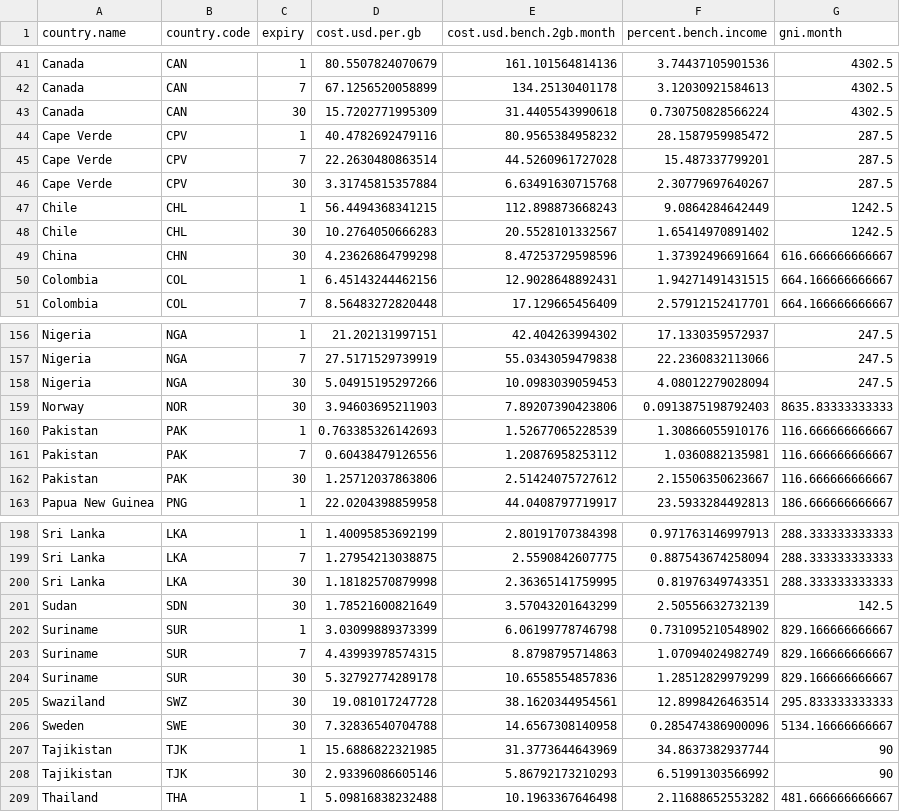
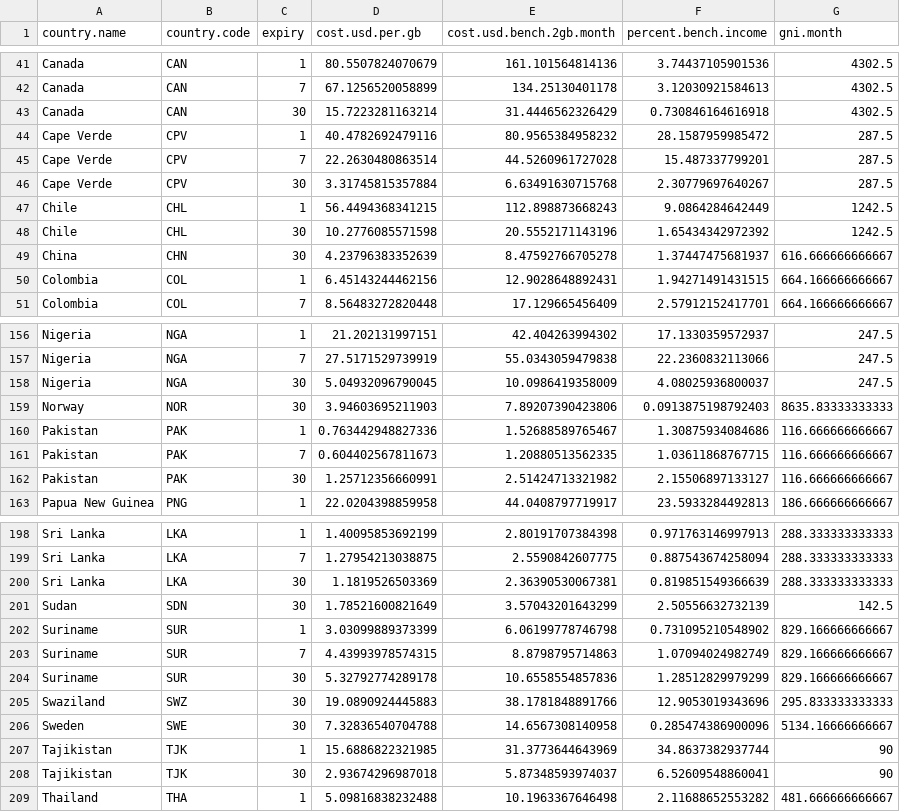
Before and after one commit to kraib/udacity-dand-viz, a CSV file: mobile-world-data.csv, drawn as a sheet; only a part is shown, gaps mark what is left out; the diff covers the shown part only.

```diff
--- a/mobile-world-data.csv
+++ b/mobile-world-data.csv
@@ -42,3 +42,3 @@
 "Canada","CAN",7,67.1256520058899,134.25130401178,3.12030921584613,4302.5
-"Canada","CAN",30,15.7202771995309,31.4405543990618,0.730750828566224,4302.5
+"Canada","CAN",30,15.7223281163214,31.4446562326429,0.730846164616918,4302.5
 "Cape Verde","CPV",1,40.4782692479116,80.9565384958232,28.1587959985472,287.5
@@ -47,4 +47,4 @@
 "Chile","CHL",1,56.4494368341215,112.898873668243,9.0864284642449,1242.5
-"Chile","CHL",30,10.2764050666283,20.5528101332567,1.65414970891402,1242.5
-"China","CHN",30,4.23626864799298,8.47253729598596,1.37392496691664,616.666666666667
+"Chile","CHL",30,10.2776085571598,20.5552171143196,1.65434342972392,1242.5
+"China","CHN",30,4.23796383352639,8.47592766705278,1.37447475681937,616.666666666667
 "Colombia","COL",1,6.45143244462156,12.9028648892431,1.94271491431515,664.166666666667
@@ -157,7 +157,7 @@
 "Nigeria","NGA",7,27.5171529739919,55.0343059479838,22.2360832113066,247.5
-"Nigeria","NGA",30,5.04915195297266,10.0983039059453,4.08012279028094,247.5
+"Nigeria","NGA",30,5.04932096790045,10.0986419358009,4.08025936800037,247.5
 "Norway","NOR",30,3.94603695211903,7.89207390423806,0.0913875198792403,8635.83333333333
-"Pakistan","PAK",1,0.763385326142693,1.52677065228539,1.30866055910176,116.666666666667
-"Pakistan","PAK",7,0.60438479126556,1.20876958253112,1.0360882135981,116.666666666667
-"Pakistan","PAK",30,1.25712037863806,2.51424075727612,2.15506350623667,116.666666666667
+"Pakistan","PAK",1,0.763442948827336,1.52688589765467,1.30875934084686,116.666666666667
+"Pakistan","PAK",7,0.604402567811673,1.20880513562335,1.03611868767715,116.666666666667
+"Pakistan","PAK",30,1.25712356660991,2.51424713321982,2.15506897133127,116.666666666667
 "Papua New Guinea","PNG",1,22.0204398859958,44.0408797719917,23.5933284492813,186.666666666667
@@ -199,3 +199,3 @@
 "Sri Lanka","LKA",7,1.27954213038875,2.5590842607775,0.887543674258094,288.333333333333
-"Sri Lanka","LKA",30,1.18182570879998,2.36365141759995,0.81976349743351,288.333333333333
+"Sri Lanka","LKA",30,1.1819526503369,2.36390530067381,0.819851549366639,288.333333333333
 "Sudan","SDN",30,1.78521600821649,3.57043201643299,2.50556632732139,142.5
@@ -204,6 +204,6 @@
 "Suriname","SUR",30,5.32792774289178,10.6558554857836,1.28512829979299,829.166666666667
-"Swaziland","SWZ",30,19.081017247728,38.1620344954561,12.8998426463514,295.833333333333
+"Swaziland","SWZ",30,19.0890924445883,38.1781848891766,12.9053019343696,295.833333333333
 "Sweden","SWE",30,7.32836540704788,14.6567308140958,0.285474386900096,5134.16666666667
 "Tajikistan","TJK",1,15.6886822321985,31.3773644643969,34.8637382937744,90
-"Tajikistan","TJK",30,2.93396086605146,5.86792173210293,6.51991303566992,90
+"Tajikistan","TJK",30,2.93674296987018,5.87348593974037,6.52609548860041,90
 "Thailand","THA",1,5.09816838232488,10.1963367646498,2.11688652553282,481.666666666667
```
Also changed, not shown: 60 edited cells elsewhere in this file, 4 other files.
